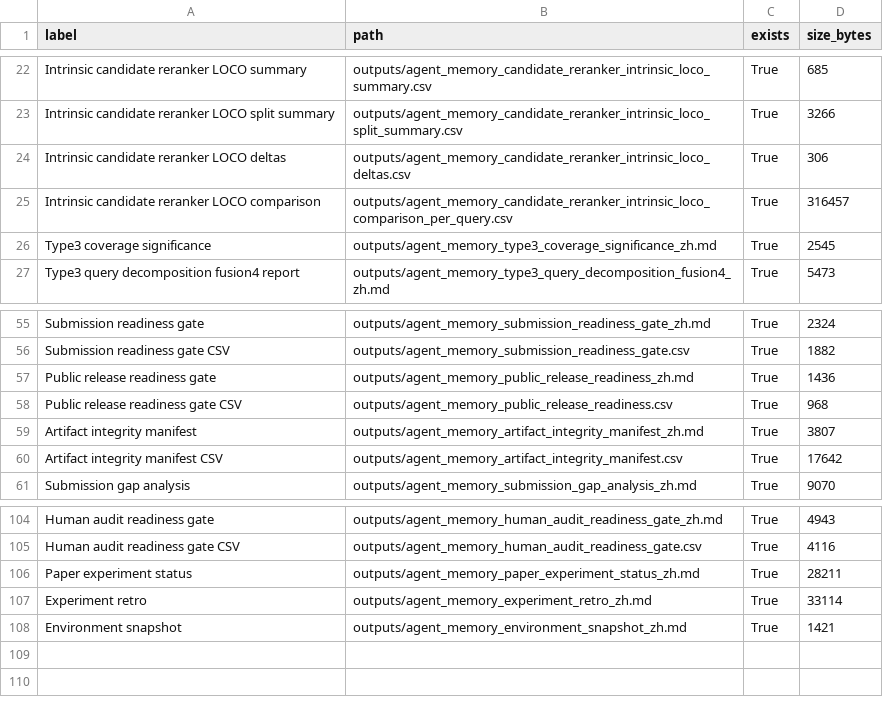
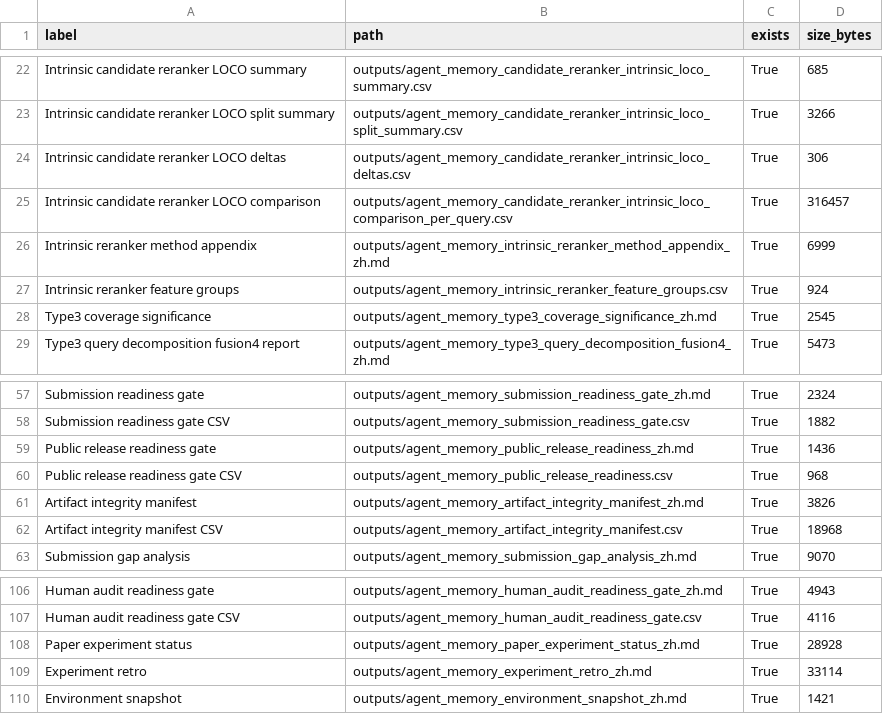
Before and after one commit to bai9yu/agent-memory-experiment, a CSV file: outputs/agent_memory_reproducibility_artifacts.csv, drawn as a sheet; only a part is shown, gaps mark what is left out.

```diff
--- a/outputs/agent_memory_reproducibility_artifacts.csv
+++ b/outputs/agent_memory_reproducibility_artifacts.csv
@@ -25,2 +25,4 @@ Intrinsic candidate reranker LOCO deltas,outputs/agent_memory_candidate_reranker
 Intrinsic candidate reranker LOCO comparison,outputs/agent_memory_candidate_reranker_intrinsic_loco_comparison_per_query.csv,True,316457
+Intrinsic reranker method appendix,outputs/agent_memory_intrinsic_reranker_method_appendix_zh.md,True,6999
+Intrinsic reranker feature groups,outputs/agent_memory_intrinsic_reranker_feature_groups.csv,True,924
 Type3 coverage significance,outputs/agent_memory_type3_coverage_significance_zh.md,True,2545
@@ -58,4 +60,4 @@ Public release readiness gate,outputs/agent_memory_public_release_readiness_zh.m
 Public release readiness gate CSV,outputs/agent_memory_public_release_readiness.csv,True,968
-Artifact integrity manifest,outputs/agent_memory_artifact_integrity_manifest_zh.md,True,3807
-Artifact integrity manifest CSV,outputs/agent_memory_artifact_integrity_manifest.csv,True,17642
+Artifact integrity manifest,outputs/agent_memory_artifact_integrity_manifest_zh.md,True,3826
+Artifact integrity manifest CSV,outputs/agent_memory_artifact_integrity_manifest.csv,True,18968
 Submission gap analysis,outputs/agent_memory_submission_gap_analysis_zh.md,True,9070
@@ -105,3 +107,3 @@ Human audit readiness gate,outputs/agent_memory_human_audit_readiness_gate_zh.md
 Human audit readiness gate CSV,outputs/agent_memory_human_audit_readiness_gate.csv,True,4116
-Paper experiment status,outputs/agent_memory_paper_experiment_status_zh.md,True,28211
+Paper experiment status,outputs/agent_memory_paper_experiment_status_zh.md,True,28928
 Experiment retro,outputs/agent_memory_experiment_retro_zh.md,True,33114
```
Also changed, not shown: outputs/agent_memory_artifact_integrity_manifest.csv, outputs/agent_memory_submission_readiness_gate.csv, 9 other files.
